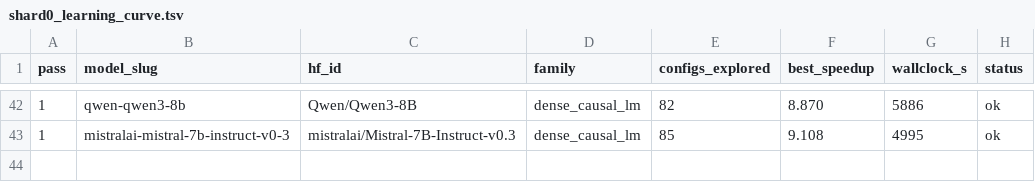
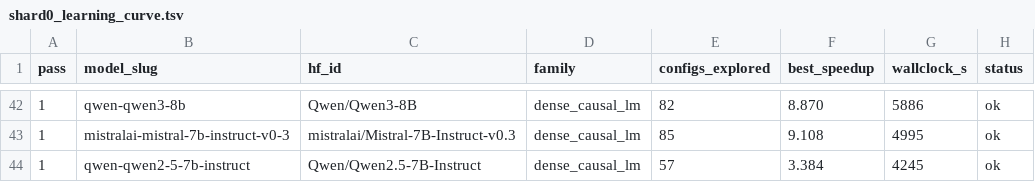
Before and after one commit to arminagha1234/trainium-optimizer, a TSV file: knowledge-bank/_curves/shard0_learning_curve.tsv, drawn as a sheet; only a part is shown, gaps mark what is left out; the diff names each change by its address in the sheet, - before the commit and + after, or states it on an @@ line.

Commit message:
bank snapshot 2026-08-22T10:37:17Z (35 lessons)

```diff
--- a/knowledge-bank/_curves/shard0_learning_curve.tsv
+++ b/knowledge-bank/_curves/shard0_learning_curve.tsv
+row 44: 1 | qwen-qwen2-5-7b-instruct | Qwen/Qwen2.5-7B-Instruct | dense_causal_lm | 57 | 3.384 | 4245 | ok
```
Also changed, not shown: 2 other files.
